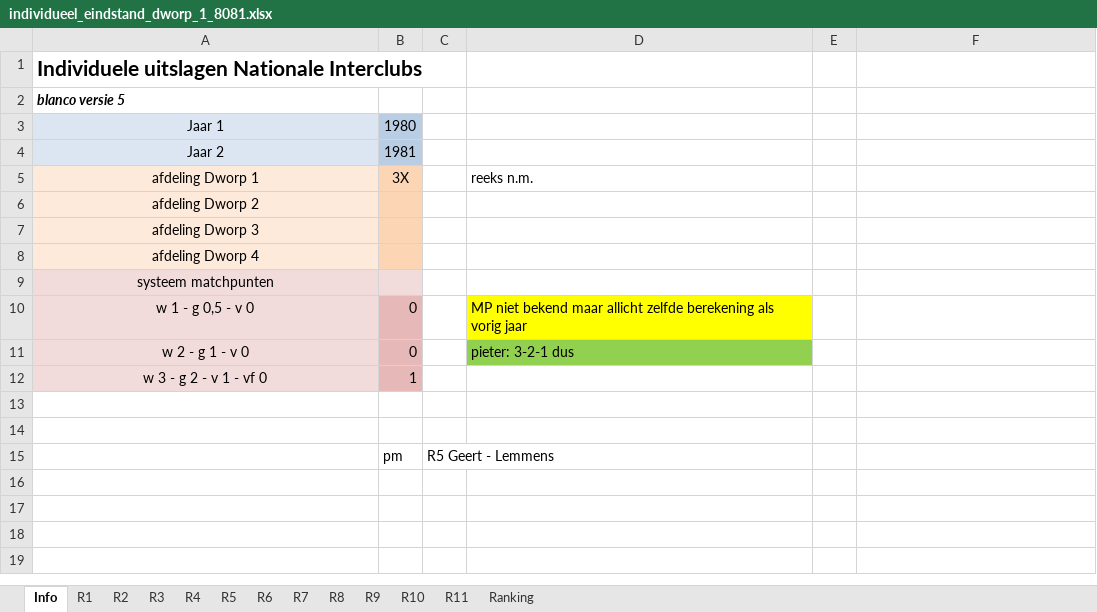
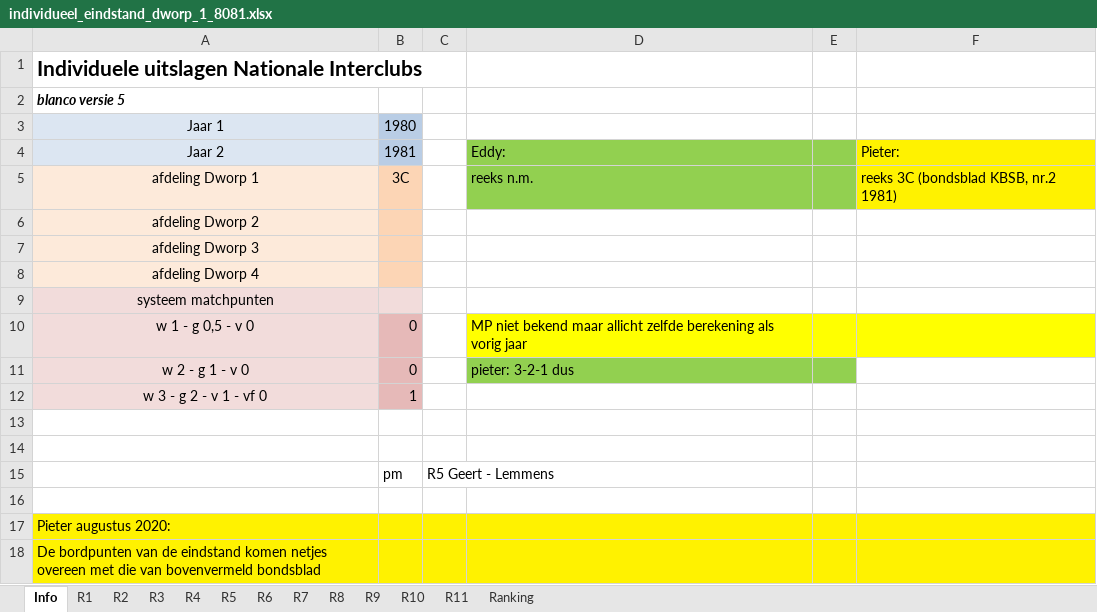
Before and after one commit to erpi/skdworp, an Excel workbook: _data/ni/ni8081/individueel_eindstand_dworp_1_8081.xlsx, sheet Info, drawn as a sheet; values as stored, in another font and other column widths than the file's, no borders; the diff names each change by its address in the sheet, - before the commit and + after, or states it on an @@ line.

Commit message:
ni 1980-1981 dworp speelde in reeks 3C

```diff
--- a/_data/ni/ni8081/individueel_eindstand_dworp_1_8081.xlsx (sheet Info)
+++ b/_data/ni/ni8081/individueel_eindstand_dworp_1_8081.xlsx (sheet Info)
-D4: (empty)
+D4: Eddy:
-D4:E5 fill: none
+D4:E5 fill: #92D050
-F4: (empty)
+F4: Pieter:
-F4:F5 fill: none
+F4:F5 fill: #FFF200
-B5: 3X
+B5: 3C
-F5: (empty)
+F5: reeks 3C (bondsblad KBSB, nr.2 1981)
-E10:F10 fill: none
+E10:F10 fill: #FFFF00
-E11 fill: none
+E11 fill: #92D050
+row 16: (empty)
+row 17: Pieter augustus 2020:
+row 18: De bordpunten van de eindstand komen netjes overeen met die van bovenvermeld bondsblad
```
Also changed, not shown: sheet R6, sheet Ranking, 3 other files.
